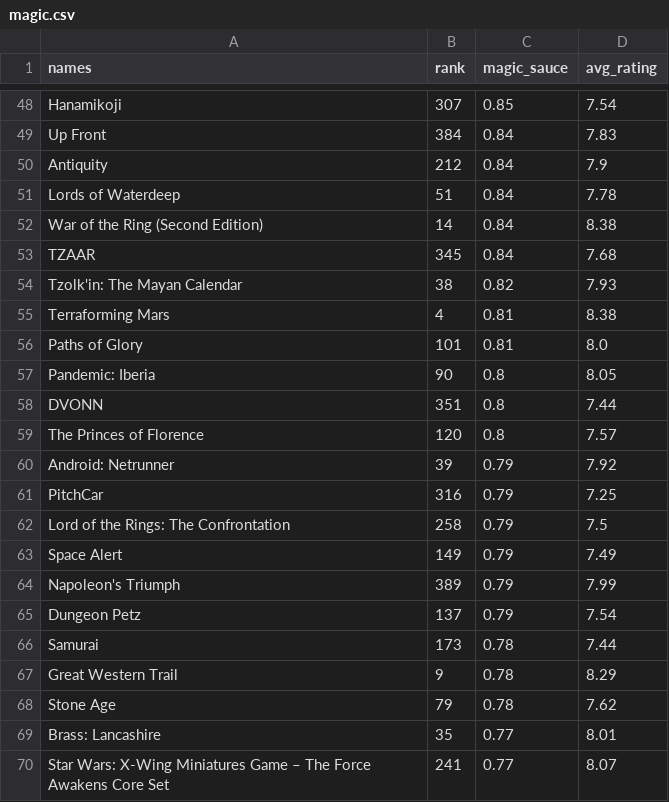
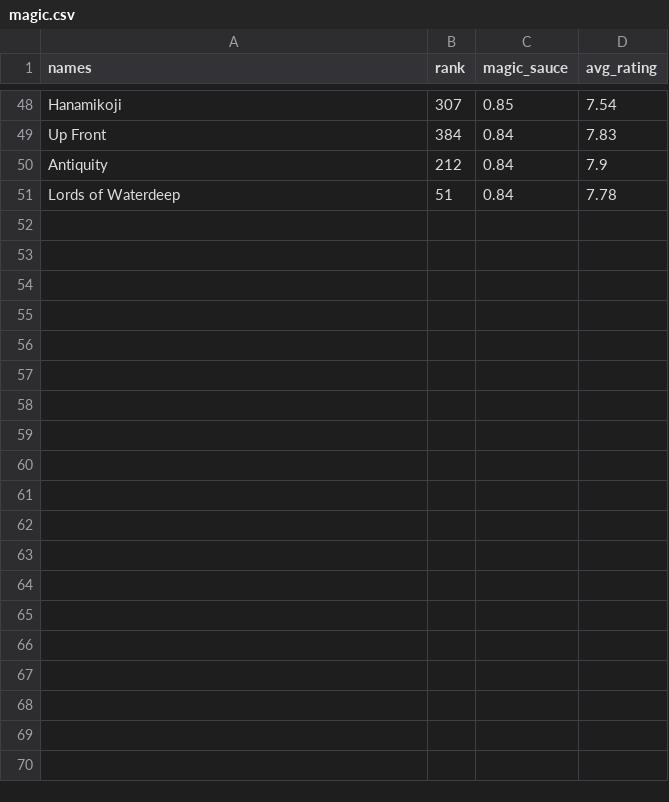
Before and after one commit to nicholasjma/bggdata, a CSV file: magic.csv, drawn as a sheet; only a part is shown, gaps mark what is left out; the diff covers the shown part only; the diff names each change by its address in the sheet, - before the commit and + after, or states it on an @@ line.

```diff
--- a/magic.csv
+++ b/magic.csv
-row 52: War of the Ring (Second Edition) | 14 | 0.84 | 8.38
-row 53: TZAAR | 345 | 0.84 | 7.68
-row 54: Tzolk'in: The Mayan Calendar | 38 | 0.82 | 7.93
-row 55: Terraforming Mars | 4 | 0.81 | 8.38
-row 56: Paths of Glory | 101 | 0.81 | 8.0
-row 57: Pandemic: Iberia | 90 | 0.8 | 8.05
-row 58: DVONN | 351 | 0.8 | 7.44
-row 59: The Princes of Florence | 120 | 0.8 | 7.57
-row 60: Android: Netrunner | 39 | 0.79 | 7.92
-row 61: PitchCar | 316 | 0.79 | 7.25
-row 62: Lord of the Rings: The Confrontation | 258 | 0.79 | 7.5
-row 63: Space Alert | 149 | 0.79 | 7.49
-row 64: Napoleon's Triumph | 389 | 0.79 | 7.99
-row 65: Dungeon Petz | 137 | 0.79 | 7.54
-row 66: Samurai | 173 | 0.78 | 7.44
-row 67: Great Western Trail | 9 | 0.78 | 8.29
-row 68: Stone Age | 79 | 0.78 | 7.62
-row 69: Brass: Lancashire | 35 | 0.77 | 8.01
-row 70: Star Wars: X-Wing Miniatures Game – The Force Awakens Core Set | 241 | 0.77 | 8.07
```
Also changed, not shown: 31 removed rows elsewhere in this file, 2 other files.
